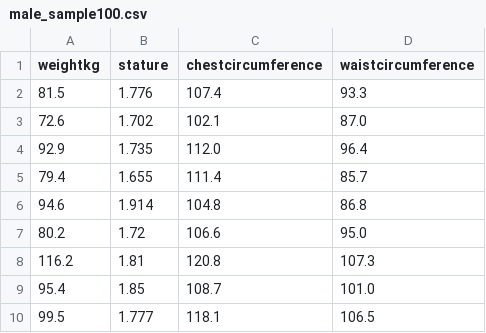
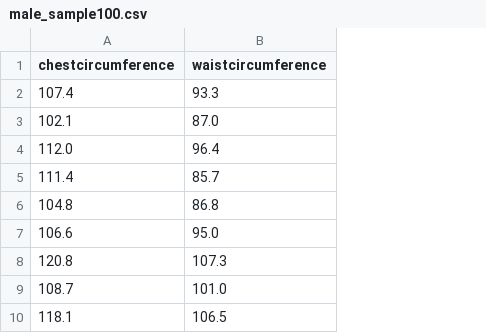
Before and after one commit to emcy90/jupyteredu, a CSV file: male_sample100.csv, drawn as a sheet; only a part is shown; the diff names each change by its address in the sheet, - before the commit and + after, or states it on an @@ line.

```diff
--- a/male_sample100.csv
+++ b/male_sample100.csv
-column A (weightkg), rows 2-10: 81.5 | 72.6 | 92.9 | 79.4 | 94.6 | 80.2 | 116.2 | 95.4 | 99.5
-column B (stature), rows 2-10: 1.776 | 1.702 | 1.735 | 1.655 | 1.914 | 1.72 | 1.81 | 1.85 | 1.777
```
Also changed, not shown: female_sample100.csv, 3 other files.
